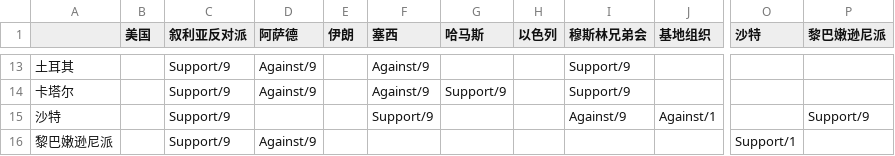
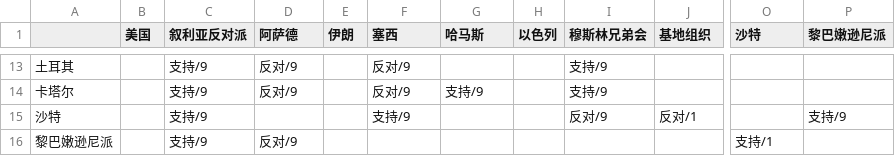
Before and after one commit to madlogos/Shared_Doc, a CSV file: Shared_Documents/MidEast.csv, drawn as a sheet; only a part is shown, gaps mark what is left out; the diff covers the shown part only; the diff names each change by its address in the sheet, - before the commit and + after, or states it on an @@ line.

Commit message:
EN -> CN

```diff
--- a/Shared_Documents/MidEast.csv
+++ b/Shared_Documents/MidEast.csv
-C13:C16 (叙利亚反对派): Support/9
+C13:C16 (叙利亚反对派): 支持/9
-D13:D14 (阿萨德): Against/9
+D13:D14 (阿萨德): 反对/9
-F13:F14 (塞西): Against/9
+F13:F14 (塞西): 反对/9
-I13:I14 (穆斯林兄弟会): Support/9
+I13:I14 (穆斯林兄弟会): 支持/9
-G14 (哈马斯): Support/9
+G14 (哈马斯): 支持/9
-F15 (塞西): Support/9
+F15 (塞西): 支持/9
-I15 (穆斯林兄弟会): Against/9
+I15 (穆斯林兄弟会): 反对/9
-J15 (基地组织): Against/1
+J15 (基地组织): 反对/1
-P15 (黎巴嫩逊尼派): Support/9
+P15 (黎巴嫩逊尼派): 支持/9
-D16 (阿萨德): Against/9
+D16 (阿萨德): 反对/9
-O16 (沙特): Support/1
+O16 (沙特): 支持/1
```
Also changed, not shown: 65 edited cells elsewhere in this file.
